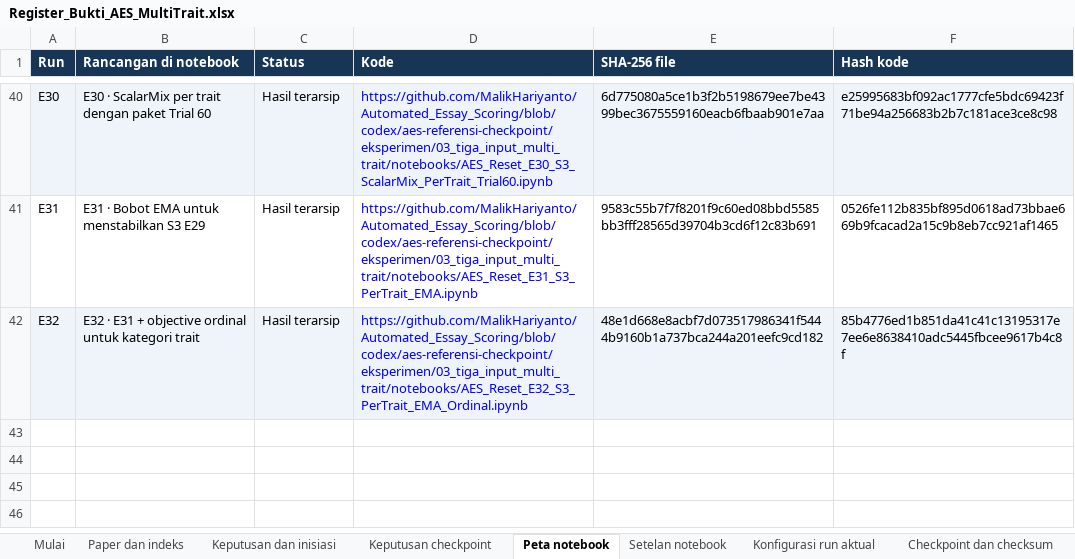
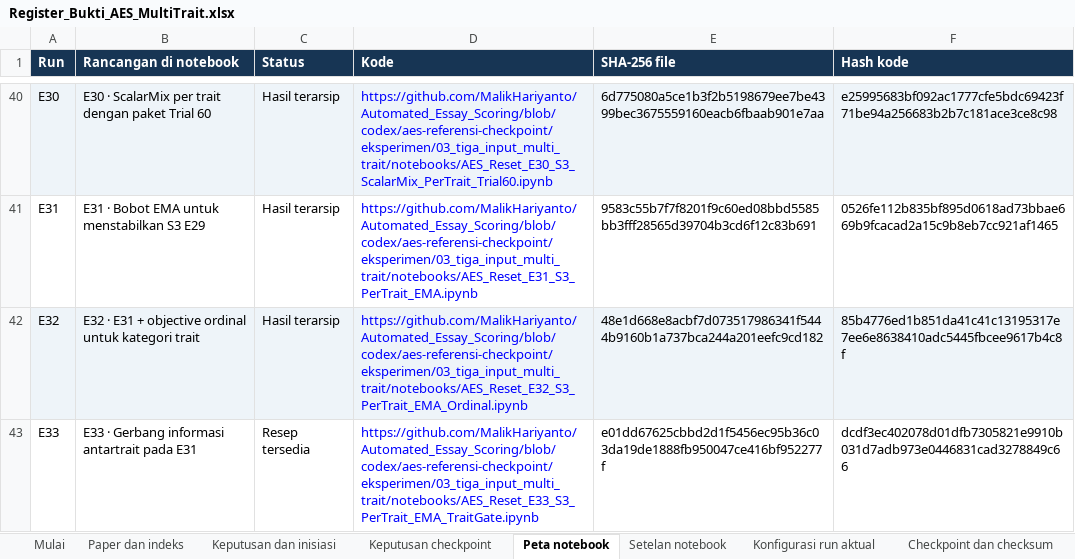
Before and after one commit to MalikHariyanto/Automated_Essay_Scoring, an Excel workbook: docs/skripsi/Register_Bukti_AES_MultiTrait.xlsx, sheet Peta notebook, drawn as a sheet; only a part is shown, gaps mark what is left out; values as stored, in another font and other column widths than the file's, no borders; the diff names each change by its address in the sheet, - before the commit and + after, or states it on an @@ line.

Commit message:
Add E33 EMA inter-trait gate ablation with fold diagnostics

```diff
--- a/docs/skripsi/Register_Bukti_AES_MultiTrait.xlsx (sheet Peta notebook)
+++ b/docs/skripsi/Register_Bukti_AES_MultiTrait.xlsx (sheet Peta notebook)
+row 43: E33 | E33 · Gerbang informasi antartrait pada E31 | Resep tersedia | https://github.com/MalikHariyanto/Automated_Essay_Scoring/blob/codex/aes-referensi-checkpoint/eksperimen/03_tiga_input_multi_trait/notebooks/AES_Reset_E33_S3_PerTrait_EMA_TraitGate.ipynb | e01dd67625cbbd2d1f5456ec95b36c03da19de1888fb950047ce416bf952277f | dcdf3ec402078d01dfb7305821e9910b031d7adb973e0446831cad3278849c66
```
Also changed, not shown: sheet Setelan notebook, sheet Keputusan dan inisiasi, sheet Keputusan checkpoint, 11 other files.
